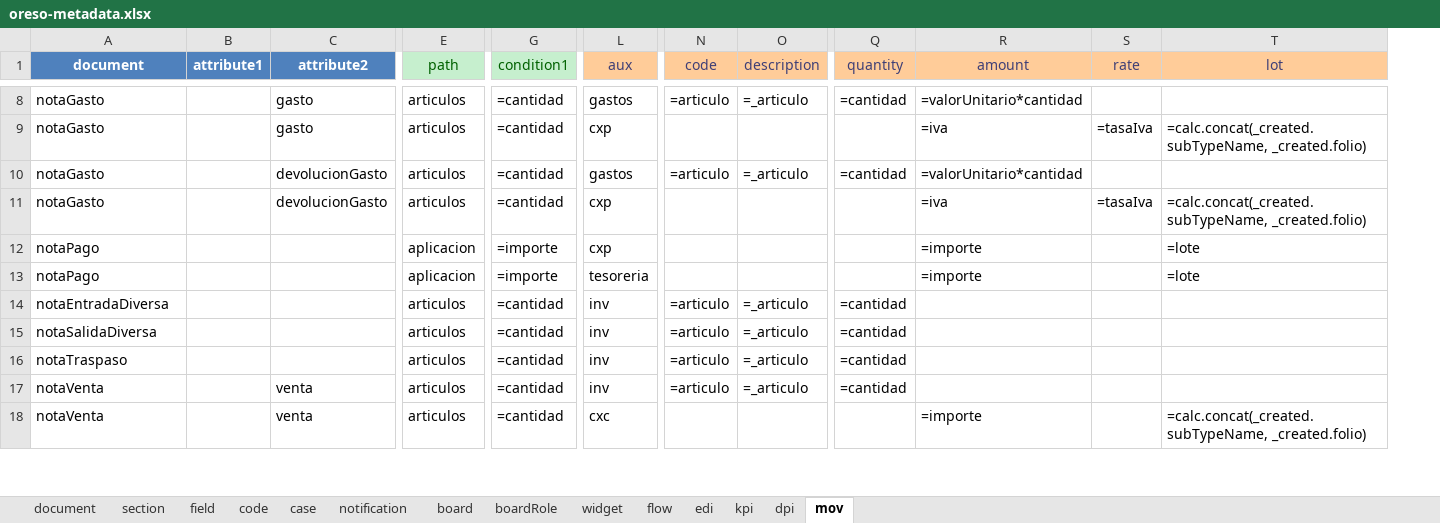
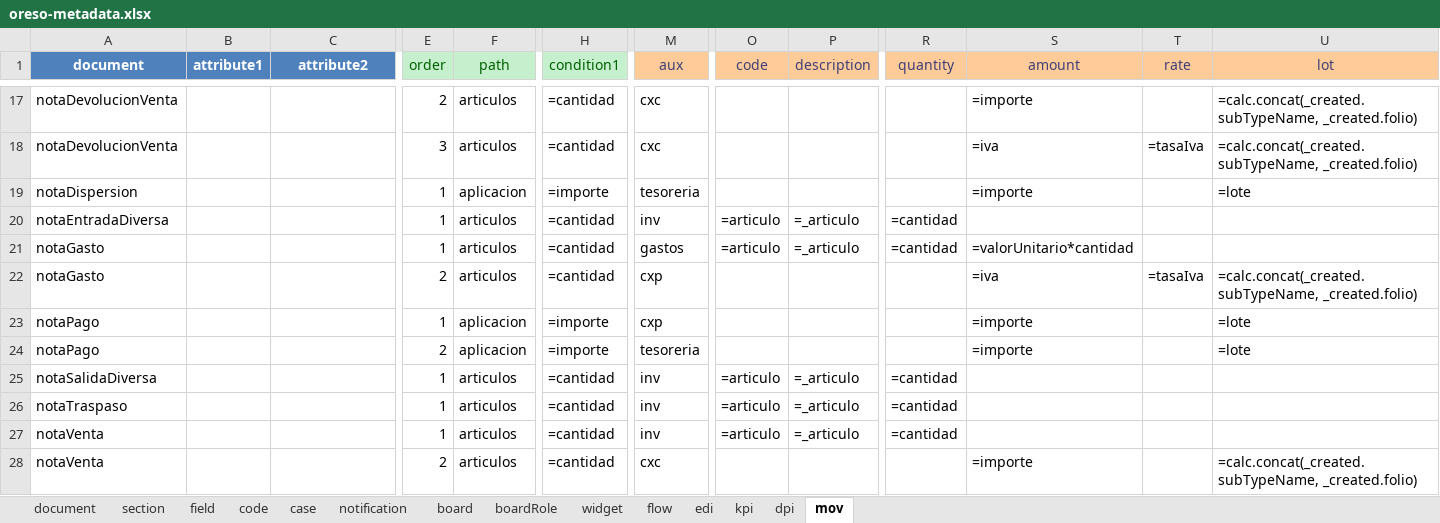
Before and after one commit to bh-wasabi/oreso, an Excel workbook: oreso-metadata.xlsx, sheet mov, drawn as a sheet; only a part is shown, gaps mark what is left out; values as stored, in another font and other column widths than the file's, no borders; removed rows and columns are numbered as before the commit, all else as after; rows hold the shown columns only; the diff covers the shown part only; the diff names each change by its address in the sheet, - before the commit and + after, or states it on an @@ line.

```diff
--- a/oreso-metadata.xlsx (sheet mov)
+++ b/oreso-metadata.xlsx (sheet mov)
+column E (order), rows 21-28: 1 | 2 | 1 | 2 | 1 | 1 | 1 | 2
+row 17: notaDevolucionVenta |  |  | 2 | articulos | =cantidad | cxc |  |  |  | =importe |  | =calc.concat(_created.subTypeName, _created.folio)
+row 18: notaDevolucionVenta |  |  | 3 | articulos | =cantidad | cxc |  |  |  | =iva | =tasaIva | =calc.concat(_created.subTypeName, _created.folio)
@@ row 25 moved to row 19: notaDispersion @@
@@ row 14 moved to row 20: notaEntradaDiversa @@
-C21:C22 (attribute2): gasto
+C21:C22 (attribute2): (empty)
-row 10: notaGasto |  | devolucionGasto | articulos | =cantidad | gastos | =articulo | =_articulo | =cantidad | =valorUnitario*cantidad
-row 11: notaGasto |  | devolucionGasto | articulos | =cantidad | cxp |  |  |  | =iva | =tasaIva | =calc.concat(_created.subTypeName, _created.folio)
-C27:C28 (attribute2): venta
+C27:C28 (attribute2): (empty)
```
Also changed, not shown: 7 added rows, 7 removed rows, 2 moved rows and 11 edited cells elsewhere in this sheet, sheet widget, sheet field, sheet document, sheet section, 28 other files.
